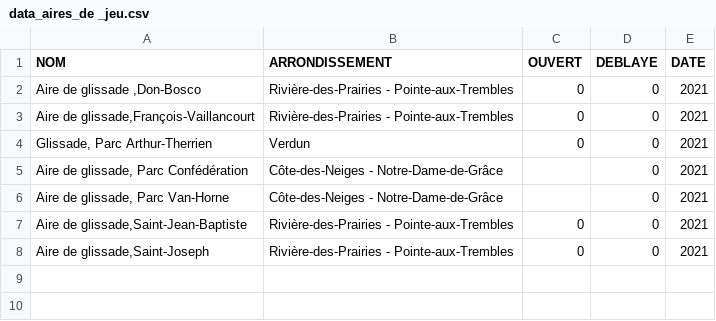
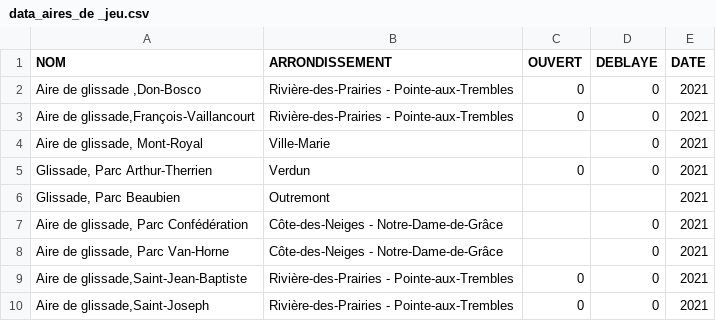
Before and after one commit to momo-dkt/Projet_session_web_avance, a CSV file: inf5190_projet_src/static/file/data_aires_de _jeu.csv, drawn as a sheet; the diff names each change by its address in the sheet, - before the commit and + after, or states it on an @@ line.

```diff
--- a/inf5190_projet_src/static/file/data_aires_de _jeu.csv
+++ b/inf5190_projet_src/static/file/data_aires_de _jeu.csv
+row 4: Aire de glissade, Mont-Royal | Ville-Marie |  | 0 | 2021
+row 6: Glissade, Parc Beaubien | Outremont |  |  | 2021
```
Also changed, not shown: 14 other files.
